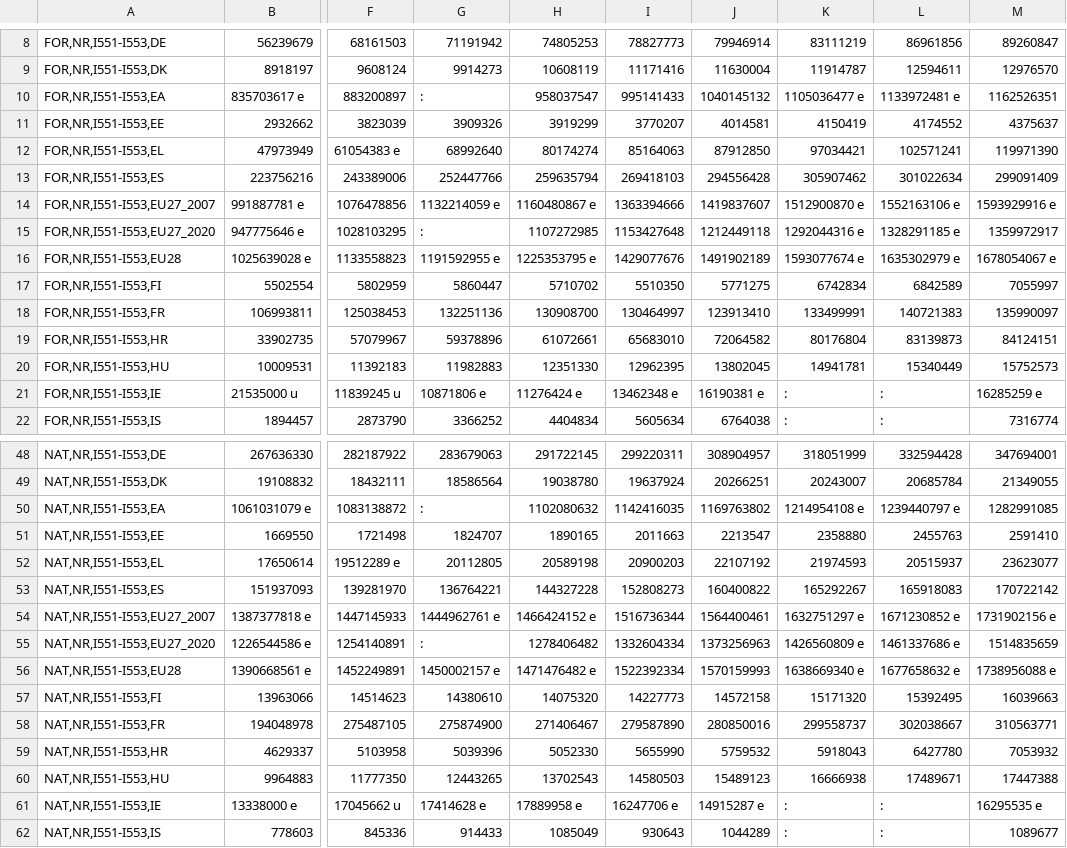
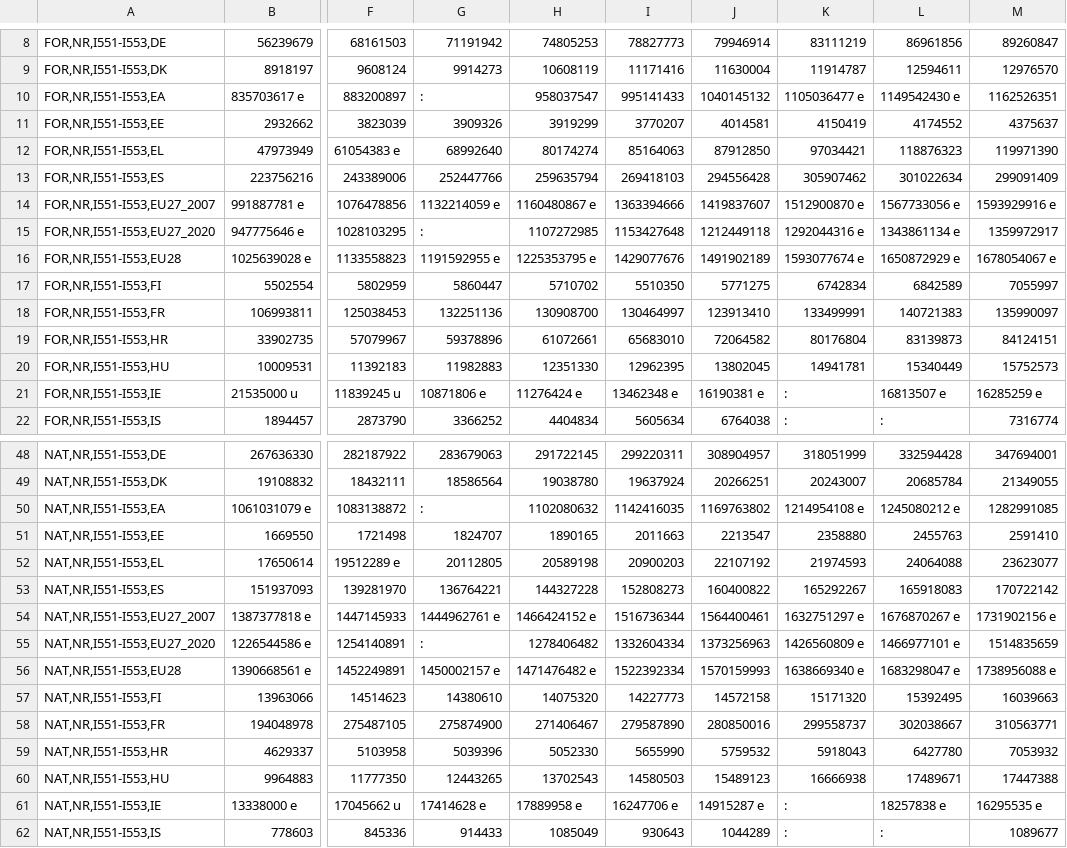
Before and after one commit to odypapadakis/Arxes_Python_2021, a TSV file: Source_Files/Data_Nights.tsv, drawn as a sheet; only a part is shown, gaps mark what is left out; the diff covers the shown part only; the diff names each change by its address in the sheet, - before the commit and + after, or states it on an @@ line.

```diff
--- a/Source_Files/Data_Nights.tsv
+++ b/Source_Files/Data_Nights.tsv
-L10: 1133972481 e
+L10: 1149542430 e
-L12: 102571241
+L12: 118876323
-L14: 1552163106 e
+L14: 1567733056 e
-L15: 1328291185 e
+L15: 1343861134 e
-L16: 1635302979 e
+L16: 1650872929 e
-L21: :
+L21: 16813507 e
-L50: 1239440797 e
+L50: 1245080212 e
-L52: 20515937
+L52: 24064088
-L54: 1671230852 e
+L54: 1676870267 e
-L55: 1461337686 e
+L55: 1466977101 e
-L56: 1677658632 e
+L56: 1683298047 e
-L61: :
+L61: 18257838 e
```
Also changed, not shown: 12 edited cells elsewhere in this file, Source_Files/Data_Arrivals.csv, Source_Files/Data_Arrivals.tsv, 7 other files.
